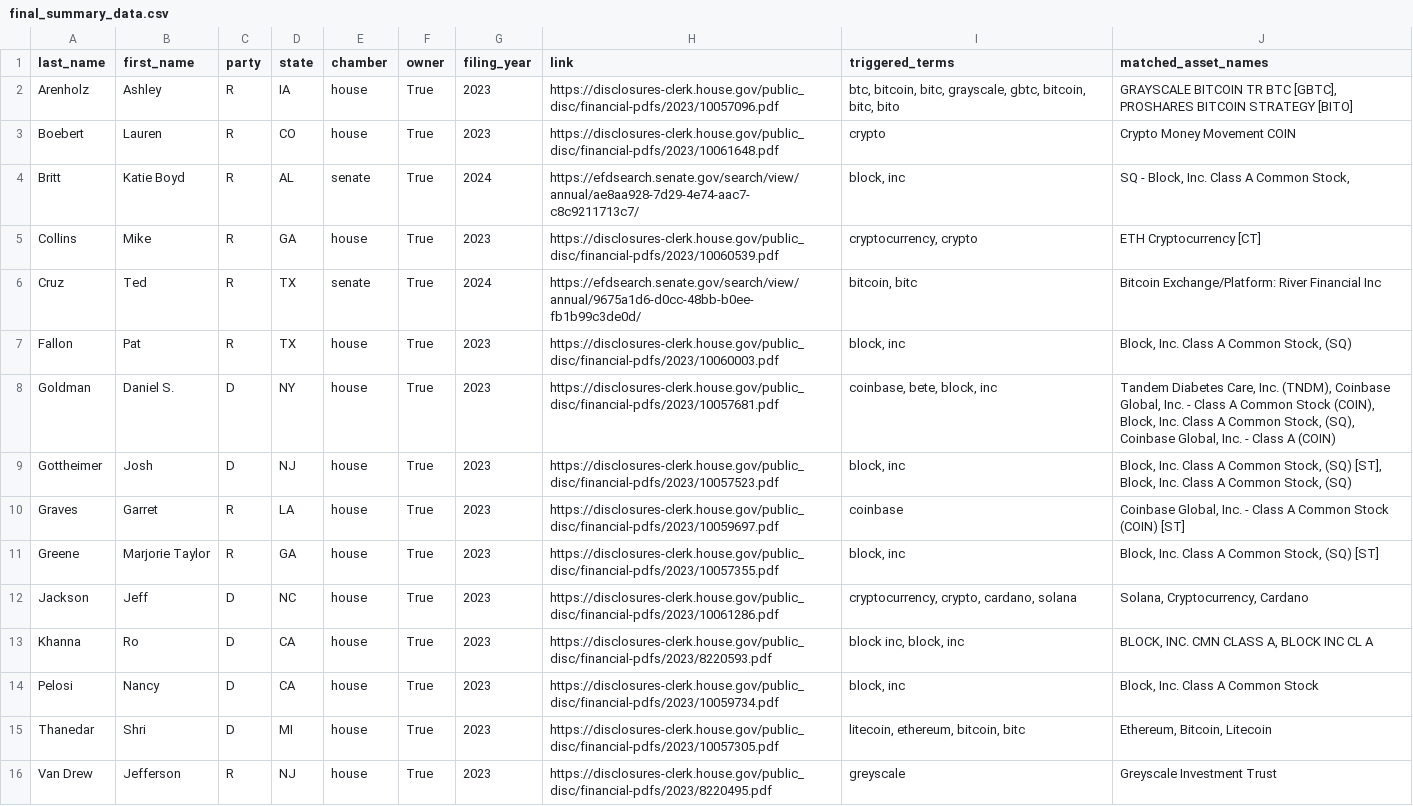
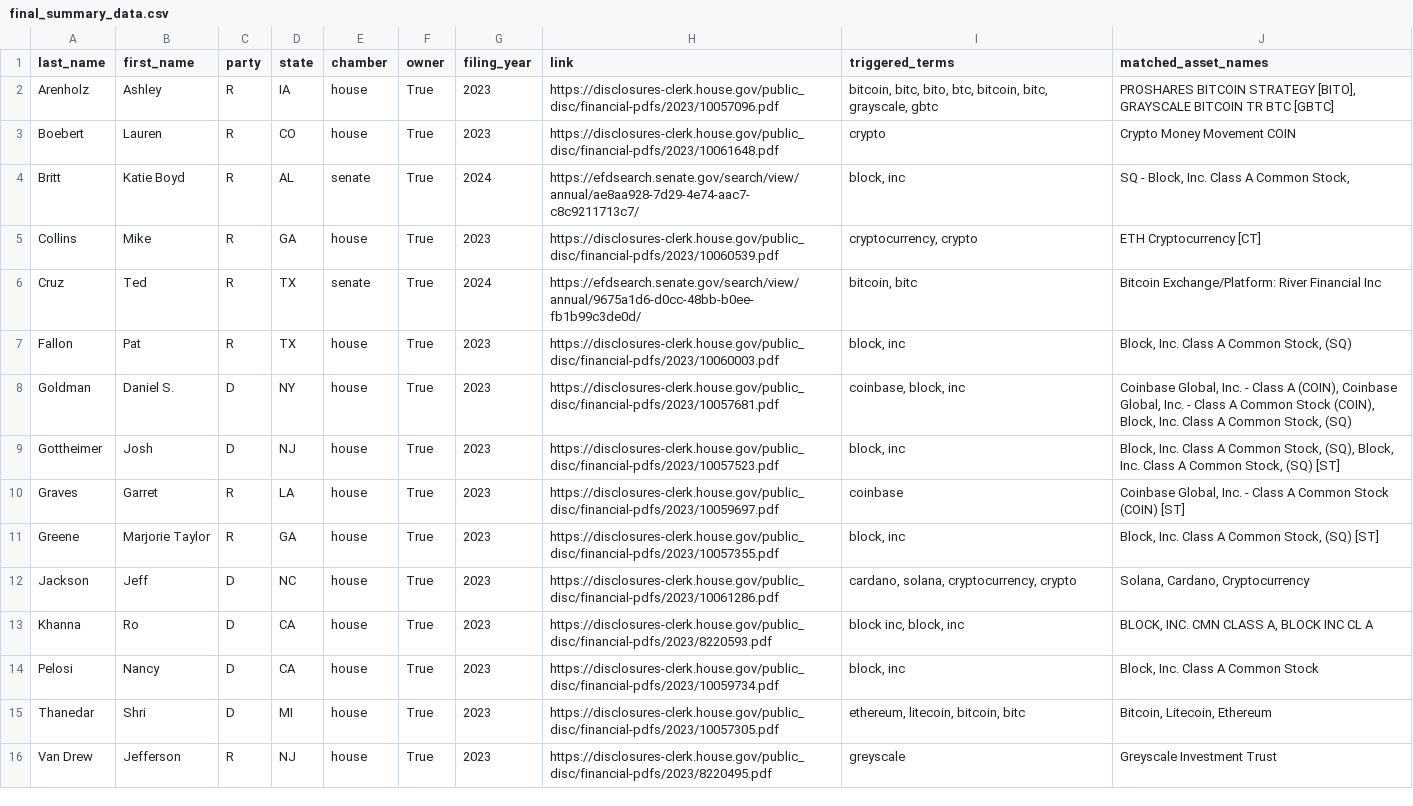
Before and after one commit to jlopp/bitcoin-politicians, a CSV file: automated_updates/final_datasets/final_summary_data.csv, drawn as a sheet; only a part is shown.

```diff
--- a/automated_updates/final_datasets/final_summary_data.csv
+++ b/automated_updates/final_datasets/final_summary_data.csv
@@ -1,3 +1,3 @@
 last_name,first_name,party,state,chamber,owner,filing_year,link,triggered_terms,matched_asset_names
-Arenholz,Ashley,R,IA,house,True,2023,https://disclosures-clerk.house.gov/public_disc/financial-pdfs/2023/10057096.pdf,"btc, bitcoin, bitc, grayscale, gbtc, bitcoin, bitc, bito","GRAYSCALE BITCOIN TR BTC [GBTC], PROSHARES BITCOIN STRATEGY [BITO]"
+Arenholz,Ashley,R,IA,house,True,2023,https://disclosures-clerk.house.gov/public_disc/financial-pdfs/2023/10057096.pdf,"bitcoin, bitc, bito, btc, bitcoin, bitc, grayscale, gbtc","PROSHARES BITCOIN STRATEGY [BITO], GRAYSCALE BITCOIN TR BTC [GBTC]"
 Boebert,Lauren,R,CO,house,True,2023,https://disclosures-clerk.house.gov/public_disc/financial-pdfs/2023/10061648.pdf,crypto,Crypto Money Movement COIN
@@ -7,10 +7,10 @@ Cruz,Ted,R,TX,senate,True,2024,https://efdsearch.senate.gov/search/view/annual/9
 Fallon,Pat,R,TX,house,True,2023,https://disclosures-clerk.house.gov/public_disc/financial-pdfs/2023/10060003.pdf,"block, inc","Block, Inc. Class A Common Stock, (SQ)"
-Goldman,Daniel S.,D,NY,house,True,2023,https://disclosures-clerk.house.gov/public_disc/financial-pdfs/2023/10057681.pdf,"coinbase, bete, block, inc","Tandem Diabetes Care, Inc. (TNDM), Coinbase Global, Inc. - Class A Common Stock (COIN), Block, Inc. Class A Common Stock, (SQ), Coinbase Global, Inc. - Class A (COIN)"
-Gottheimer,Josh,D,NJ,house,True,2023,https://disclosures-clerk.house.gov/public_disc/financial-pdfs/2023/10057523.pdf,"block, inc","Block, Inc. Class A Common Stock, (SQ) [ST], Block, Inc. Class A Common Stock, (SQ)"
+Goldman,Daniel S.,D,NY,house,True,2023,https://disclosures-clerk.house.gov/public_disc/financial-pdfs/2023/10057681.pdf,"coinbase, block, inc","Coinbase Global, Inc. - Class A (COIN), Coinbase Global, Inc. - Class A Common Stock (COIN), Block, Inc. Class A Common Stock, (SQ)"
+Gottheimer,Josh,D,NJ,house,True,2023,https://disclosures-clerk.house.gov/public_disc/financial-pdfs/2023/10057523.pdf,"block, inc","Block, Inc. Class A Common Stock, (SQ), Block, Inc. Class A Common Stock, (SQ) [ST]"
 Graves,Garret,R,LA,house,True,2023,https://disclosures-clerk.house.gov/public_disc/financial-pdfs/2023/10059697.pdf,coinbase,"Coinbase Global, Inc. - Class A Common Stock (COIN) [ST]"
 Greene,Marjorie Taylor,R,GA,house,True,2023,https://disclosures-clerk.house.gov/public_disc/financial-pdfs/2023/10057355.pdf,"block, inc","Block, Inc. Class A Common Stock, (SQ) [ST]"
-Jackson,Jeff,D,NC,house,True,2023,https://disclosures-clerk.house.gov/public_disc/financial-pdfs/2023/10061286.pdf,"cryptocurrency, crypto, cardano, solana","Solana, Cryptocurrency, Cardano"
+Jackson,Jeff,D,NC,house,True,2023,https://disclosures-clerk.house.gov/public_disc/financial-pdfs/2023/10061286.pdf,"cardano, solana, cryptocurrency, crypto","Solana, Cardano, Cryptocurrency"
 Khanna,Ro,D,CA,house,True,2023,https://disclosures-clerk.house.gov/public_disc/financial-pdfs/2023/8220593.pdf,"block inc, block, inc","BLOCK, INC. CMN CLASS A, BLOCK INC CL A"
 Pelosi,Nancy,D,CA,house,True,2023,https://disclosures-clerk.house.gov/public_disc/financial-pdfs/2023/10059734.pdf,"block, inc","Block, Inc. Class A Common Stock"
-Thanedar,Shri,D,MI,house,True,2023,https://disclosures-clerk.house.gov/public_disc/financial-pdfs/2023/10057305.pdf,"litecoin, ethereum, bitcoin, bitc","Ethereum, Bitcoin, Litecoin"
+Thanedar,Shri,D,MI,house,True,2023,https://disclosures-clerk.house.gov/public_disc/financial-pdfs/2023/10057305.pdf,"ethereum, litecoin, bitcoin, bitc","Bitcoin, Litecoin, Ethereum"
 Van Drew,Jefferson,R,NJ,house,True,2023,https://disclosures-clerk.house.gov/public_disc/financial-pdfs/2023/8220495.pdf,greyscale,Greyscale Investment Trust
```
Also changed, not shown: 2 other files.
